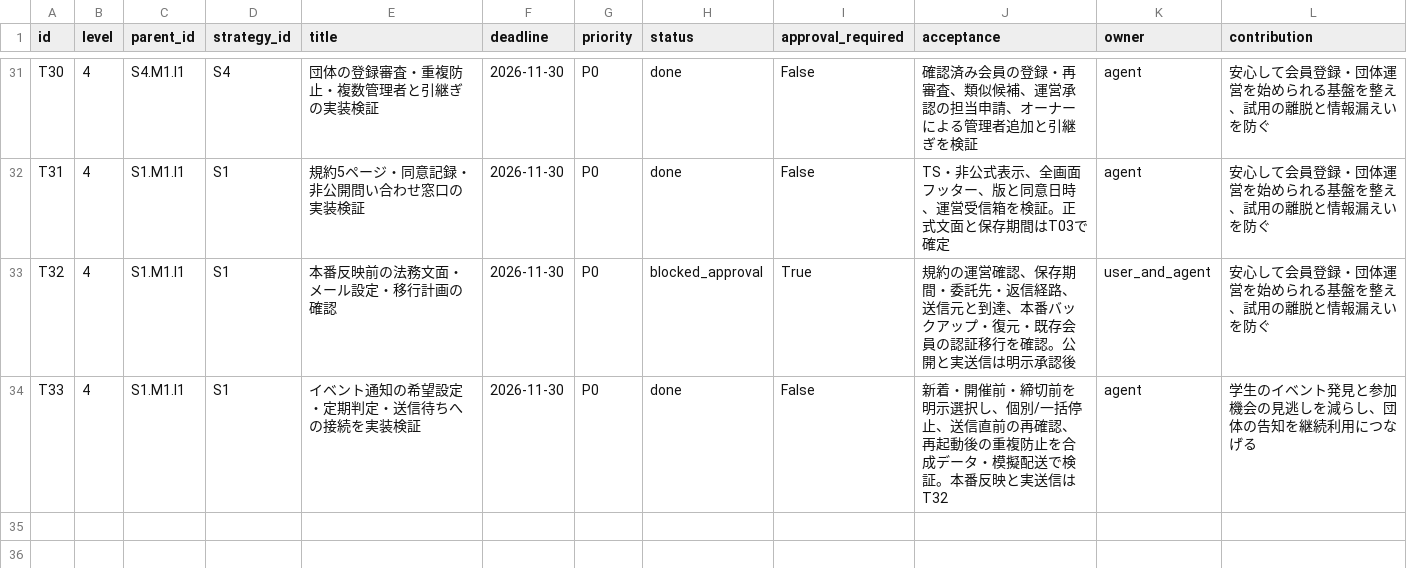
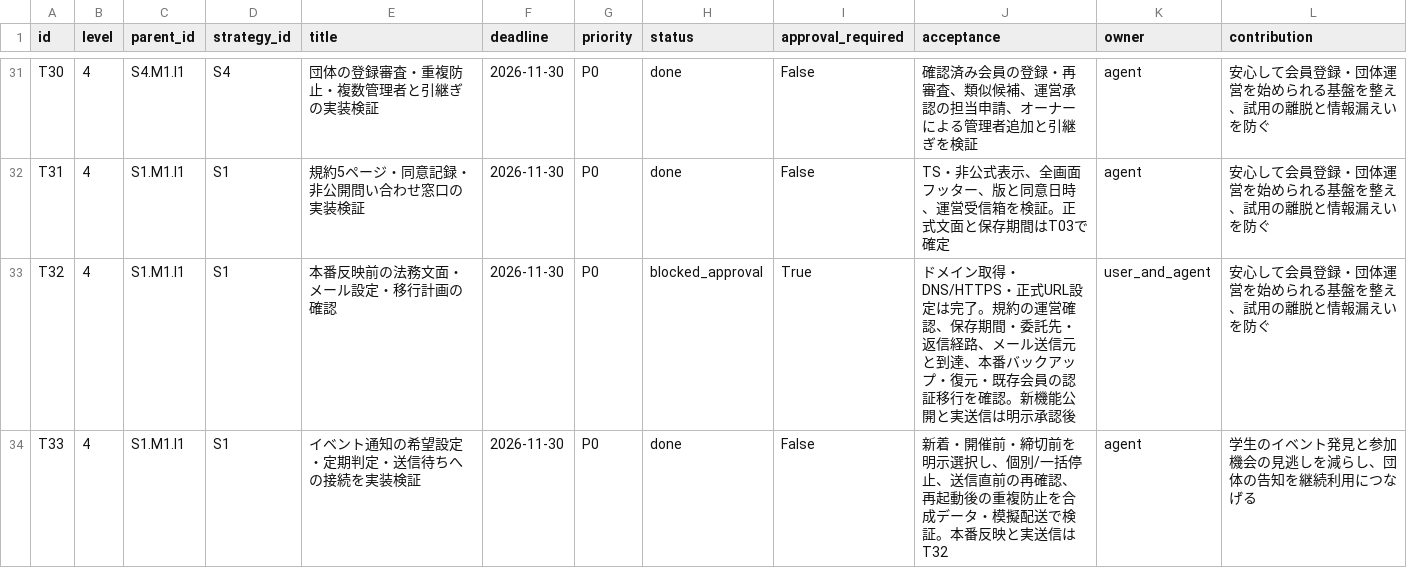
Before and after one commit to shigatetsuya-jpg/-Navi, a CSV file: docs/tasks.csv, drawn as a sheet; only a part is shown, gaps mark what is left out.

```diff
--- a/docs/tasks.csv
+++ b/docs/tasks.csv
@@ -32,3 +32,3 @@ T30,4,S4.M1.I1,S4,団体の登録審査・重複防止・複数管理者と引
 T31,4,S1.M1.I1,S1,規約5ページ・同意記録・非公開問い合わせ窓口の実装検証,2026-11-30,P0,done,False,TS・非公式表示、全画面フッター、版と同意日時、運営受信箱を検証。正式文面と保存期間はT03で確定,agent,安心して会員登録・団体運営を始められる基盤を整え、試用の離脱と情報漏えいを防ぐ
-T32,4,S1.M1.I1,S1,本番反映前の法務文面・メール設定・移行計画の確認,2026-11-30,P0,blocked_approval,True,規約の運営確認、保存期間・委託先・返信経路、送信元と到達、本番バックアップ・復元・既存会員の認証移行を確認。公開と実送信は明示承認後,user_and_agent,安心して会員登録・団体運営を始められる基盤を整え、試用の離脱と情報漏えいを防ぐ
+T32,4,S1.M1.I1,S1,本番反映前の法務文面・メール設定・移行計画の確認,2026-11-30,P0,blocked_approval,True,ドメイン取得・DNS/HTTPS・正式URL設定は完了。規約の運営確認、保存期間・委託先・返信経路、メール送信元と到達、本番バックアップ・復元・既存会員の認証移行を確認。新機能公開と実送信は明示承認後,user_and_agent,安心して会員登録・団体運営を始められる基盤を整え、試用の離脱と情報漏えいを防ぐ
 T33,4,S1.M1.I1,S1,イベント通知の希望設定・定期判定・送信待ちへの接続を実装検証,2026-11-30,P0,done,False,新着・開催前・締切前を明示選択し、個別/一括停止、送信直前の再確認、再起動後の重複防止を合成データ・模擬配送で検証。本番反映と実送信はT32,agent,学生のイベント発見と参加機会の見逃しを減らし、団体の告知を継続利用につなげる
```
Also changed, not shown: 5 other files.
